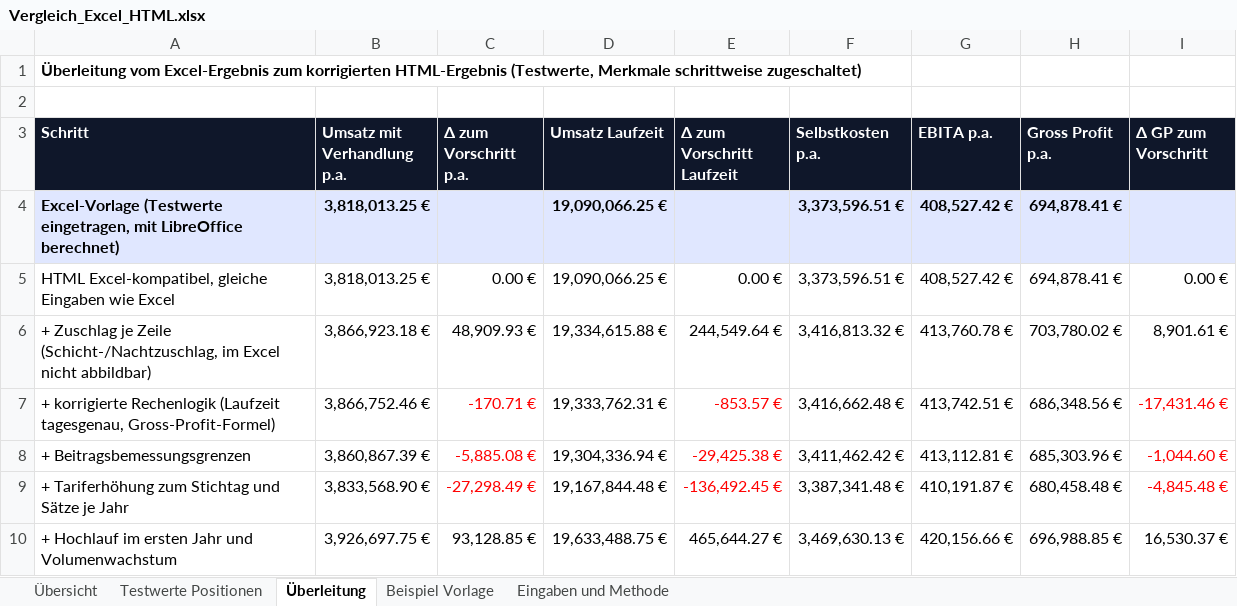
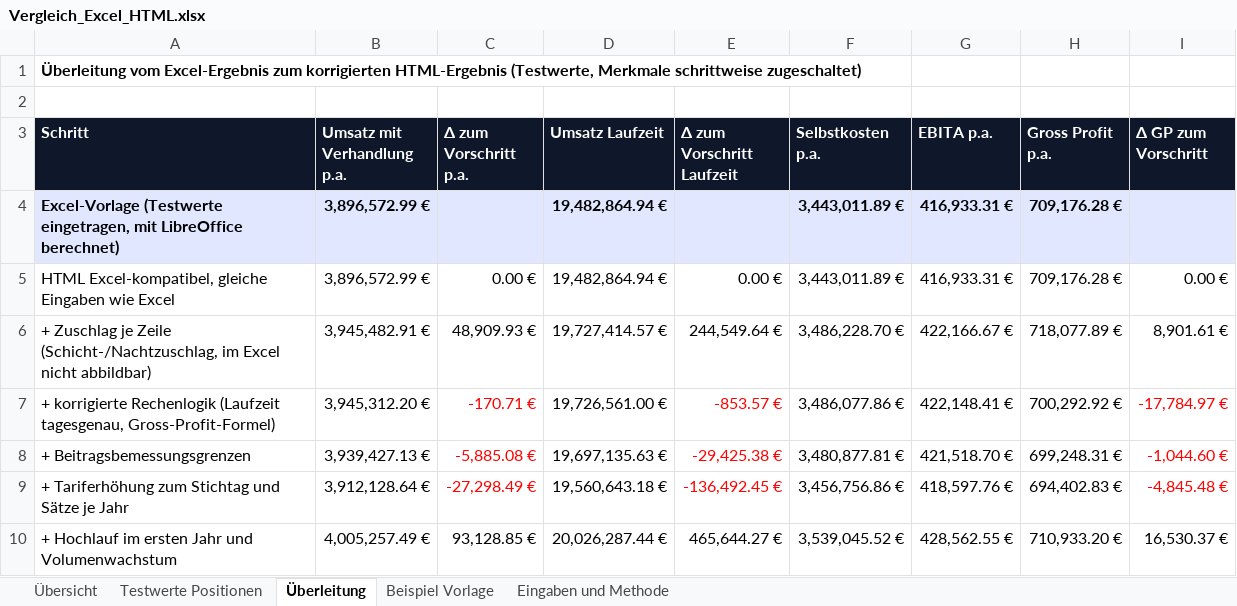
Before and after one commit to lohmse-oss/Lagerplaner, an Excel workbook: Kalkulationstool/vergleich/Vergleich_Excel_HTML.xlsx, sheet Überleitung, drawn as a sheet; only a part is shown; values as stored, in another font and other column widths than the file's, no borders; the diff covers the shown part only; the diff names each change by its address in the sheet, - before the commit and + after, or states it on an @@ line.

```diff
--- a/Kalkulationstool/vergleich/Vergleich_Excel_HTML.xlsx (sheet Überleitung)
+++ b/Kalkulationstool/vergleich/Vergleich_Excel_HTML.xlsx (sheet Überleitung)
-B4:B5 (Umsatz mit Verhandlung p.a.): 3,818,013.25 €
+B4:B5 (Umsatz mit Verhandlung p.a.): 3,896,572.99 €
-D4:D5 (Umsatz Laufzeit): 19,090,066.25 €
+D4:D5 (Umsatz Laufzeit): 19,482,864.94 €
-F4:F5 (Selbstkosten p.a.): 3,373,596.51 €
+F4:F5 (Selbstkosten p.a.): 3,443,011.89 €
-G4:G5 (EBITA p.a.): 408,527.42 €
+G4:G5 (EBITA p.a.): 416,933.31 €
-H4:H5 (Gross Profit p.a.): 694,878.41 €
+H4:H5 (Gross Profit p.a.): 709,176.28 €
-B6 (Umsatz mit Verhandlung p.a.): 3,866,923.18 €
+B6 (Umsatz mit Verhandlung p.a.): 3,945,482.91 €
-D6 (Umsatz Laufzeit): 19,334,615.88 €
+D6 (Umsatz Laufzeit): 19,727,414.57 €
-F6 (Selbstkosten p.a.): 3,416,813.32 €
+F6 (Selbstkosten p.a.): 3,486,228.70 €
-G6 (EBITA p.a.): 413,760.78 €
+G6 (EBITA p.a.): 422,166.67 €
-H6 (Gross Profit p.a.): 703,780.02 €
+H6 (Gross Profit p.a.): 718,077.89 €
-B7 (Umsatz mit Verhandlung p.a.): 3,866,752.46 €
+B7 (Umsatz mit Verhandlung p.a.): 3,945,312.20 €
-D7 (Umsatz Laufzeit): 19,333,762.31 €
+D7 (Umsatz Laufzeit): 19,726,561.00 €
-F7 (Selbstkosten p.a.): 3,416,662.48 €
+F7 (Selbstkosten p.a.): 3,486,077.86 €
-G7 (EBITA p.a.): 413,742.51 €
+G7 (EBITA p.a.): 422,148.41 €
-H7 (Gross Profit p.a.): 686,348.56 €
+H7 (Gross Profit p.a.): 700,292.92 €
-I7 (Δ GP zum Vorschritt): -17,431.46 €
+I7 (Δ GP zum Vorschritt): -17,784.97 €
-B8 (Umsatz mit Verhandlung p.a.): 3,860,867.39 €
+B8 (Umsatz mit Verhandlung p.a.): 3,939,427.13 €
-D8 (Umsatz Laufzeit): 19,304,336.94 €
+D8 (Umsatz Laufzeit): 19,697,135.63 €
-F8 (Selbstkosten p.a.): 3,411,462.42 €
+F8 (Selbstkosten p.a.): 3,480,877.81 €
-G8 (EBITA p.a.): 413,112.81 €
+G8 (EBITA p.a.): 421,518.70 €
-H8 (Gross Profit p.a.): 685,303.96 €
+H8 (Gross Profit p.a.): 699,248.31 €
-B9 (Umsatz mit Verhandlung p.a.): 3,833,568.90 €
+B9 (Umsatz mit Verhandlung p.a.): 3,912,128.64 €
-D9 (Umsatz Laufzeit): 19,167,844.48 €
+D9 (Umsatz Laufzeit): 19,560,643.18 €
-F9 (Selbstkosten p.a.): 3,387,341.48 €
+F9 (Selbstkosten p.a.): 3,456,756.86 €
-G9 (EBITA p.a.): 410,191.87 €
+G9 (EBITA p.a.): 418,597.76 €
-H9 (Gross Profit p.a.): 680,458.48 €
+H9 (Gross Profit p.a.): 694,402.83 €
-B10 (Umsatz mit Verhandlung p.a.): 3,926,697.75 €
+B10 (Umsatz mit Verhandlung p.a.): 4,005,257.49 €
-D10 (Umsatz Laufzeit): 19,633,488.75 €
+D10 (Umsatz Laufzeit): 20,026,287.44 €
-F10 (Selbstkosten p.a.): 3,469,630.13 €
+F10 (Selbstkosten p.a.): 3,539,045.52 €
-G10 (EBITA p.a.): 420,156.66 €
+G10 (EBITA p.a.): 428,562.55 €
-H10 (Gross Profit p.a.): 696,988.85 €
+H10 (Gross Profit p.a.): 710,933.20 €
```
Also changed, not shown: 2 added rows and 33 edited cells elsewhere in this sheet, sheet Testwerte Positionen, sheet Übersicht, sheet Eingaben und Methode, Kalkulationstool/vergleich/Excel-Vorlage_mit_Testwerten.xlsx, 3 other files.
